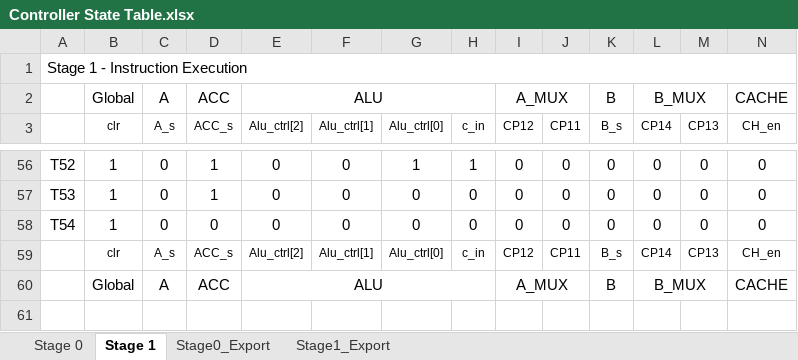
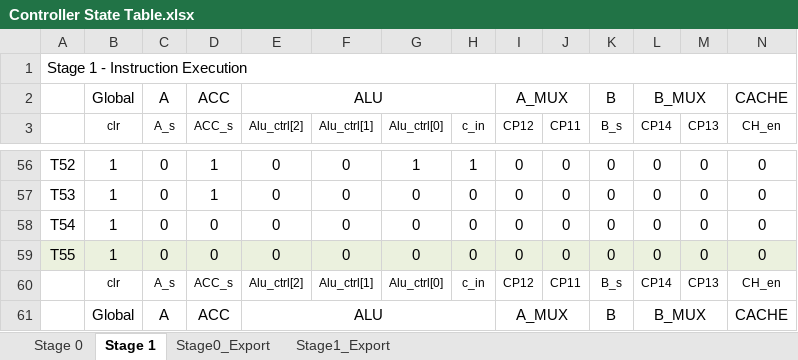
Before and after one commit to iter-glitter/Comp, an Excel workbook: Documentation/Controller State Table.xlsx, sheet Stage 1, drawn as a sheet; only a part is shown, gaps mark what is left out; values as stored, in another font and other column widths than the file's, no borders; rows hold the shown columns only; the diff names each change by its address in the sheet, - before the commit and + after, or states it on an @@ line.

Commit message:
added control features to stage 55

```diff
--- a/Documentation/Controller State Table.xlsx (sheet Stage 1)
+++ b/Documentation/Controller State Table.xlsx (sheet Stage 1)
+row 59: T55 | 1 | 0 | 0 | 0 | 0 | 0 | 0 | 0 | 0 | 0 | 0 | 0 | 0
```
Also changed, not shown: 40 other files.
